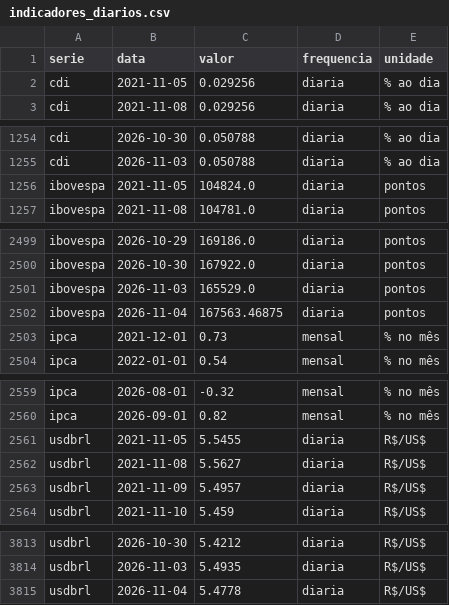
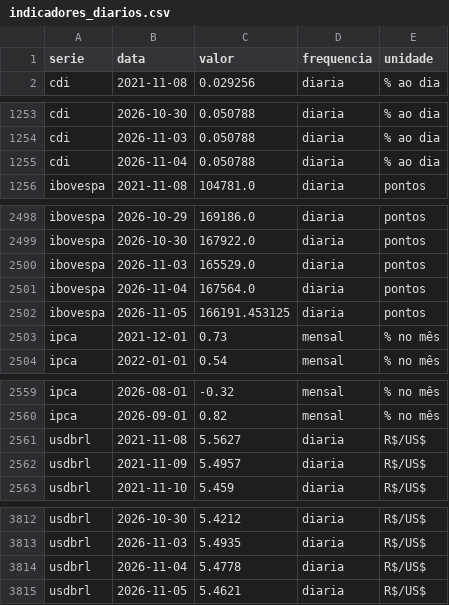
Before and after one commit to christianbicalho/veneto-market-insight, a CSV file: data/curated/indicadores_diarios.csv, drawn as a sheet; only a part is shown, gaps mark what is left out.

```diff
--- a/data/curated/indicadores_diarios.csv
+++ b/data/curated/indicadores_diarios.csv
@@ -1,3 +1,2 @@
 serie,data,valor,frequencia,unidade
-cdi,2021-11-05,0.029256,diaria,% ao dia
 cdi,2021-11-08,0.029256,diaria,% ao dia
@@ -1255,3 +1254,3 @@ cdi,2026-10-30,0.050788,diaria,% ao dia
 cdi,2026-11-03,0.050788,diaria,% ao dia
-ibovespa,2021-11-05,104824.0,diaria,pontos
+cdi,2026-11-04,0.050788,diaria,% ao dia
 ibovespa,2021-11-08,104781.0,diaria,pontos
@@ -2501,3 +2500,4 @@ ibovespa,2026-10-30,167922.0,diaria,pontos
 ibovespa,2026-11-03,165529.0,diaria,pontos
-ibovespa,2026-11-04,167563.46875,diaria,pontos
+ibovespa,2026-11-04,167564.0,diaria,pontos
+ibovespa,2026-11-05,166191.453125,diaria,pontos
 ipca,2021-12-01,0.73,mensal,% no mês
@@ -2560,3 +2560,2 @@ ipca,2026-08-01,-0.32,mensal,% no mês
 ipca,2026-09-01,0.82,mensal,% no mês
-usdbrl,2021-11-05,5.5455,diaria,R$/US$
 usdbrl,2021-11-08,5.5627,diaria,R$/US$
@@ -3815 +3814,2 @@ usdbrl,2026-11-03,5.4935,diaria,R$/US$
 usdbrl,2026-11-04,5.4778,diaria,R$/US$
+usdbrl,2026-11-05,5.4621,diaria,R$/US$
```
Also changed, not shown: data/curated/indicadores_mensais.csv, 5 other files.
